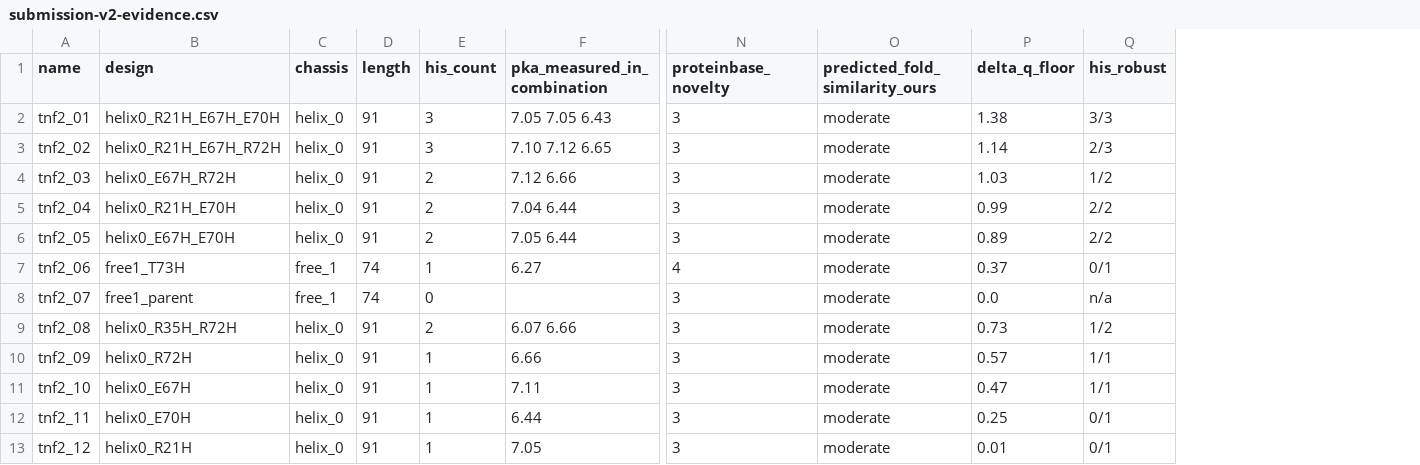
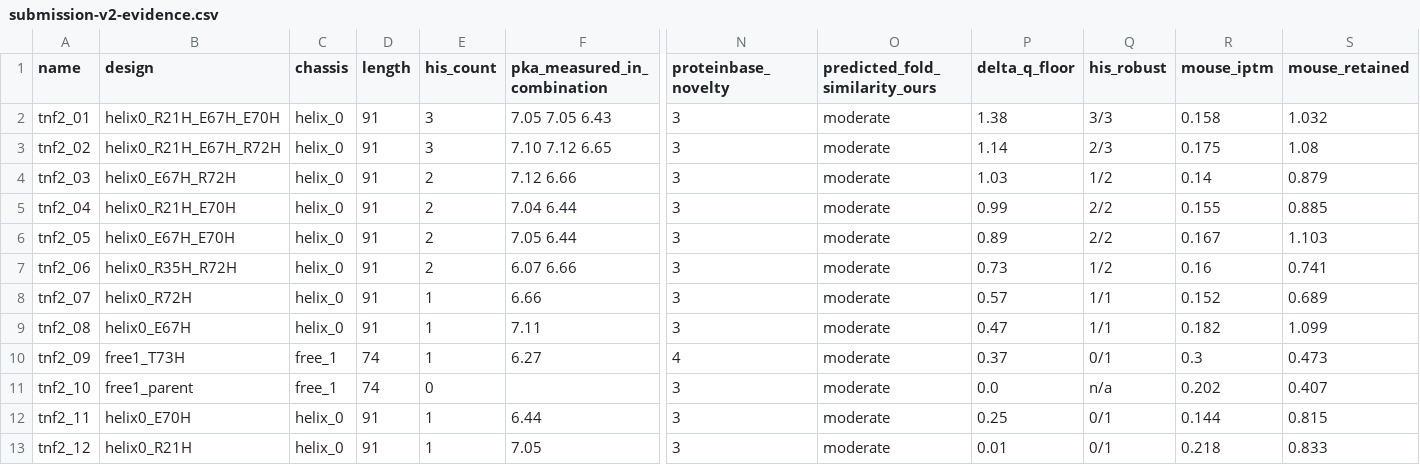
Before and after one commit to charleneleong-ai/ai4science, a CSV file: tnf-binder/docs/submission-v2-evidence.csv, drawn as a sheet; only a part is shown, gaps mark what is left out; removed rows and columns are numbered as before the commit, all else as after; rows hold the shown columns only; the diff names each change by its address in the sheet, - before the commit and + after, or states it on an @@ line.

Commit message:
feat(tnf-binder): measure mouse cross-reactivity instead of inferring it
Objective 2 rested on conserved-epitope coverage -- a proxy. Each design is now
folded against the mouse TNF-alpha trimer (P06804, the challenge page's own
sequence) and its interface compared with the human one under the identical
protocol, which makes it a within-model ratio rather than an absolute claim.

9 of 12 retain >=70% of their human interface confidence on mouse, median 86%,
and four score higher on mouse than human -- the helix_0 series is genuinely
cross-reactive.

The proxy was wrong where it mattered most. free1_T73H had the best human
interface (923 A^2, 0.634 ipTM), novelty 4/4 and among the highest
conserved-epitope coverage at 0.79, and it retains 47% on mouse; its control
retains 41%. Both drop from 6th/7th to 9th/10th. Cross-reactivity outranks
affinity, and that design's case was affinity.

Designing against the conserved patch makes cross-reactivity likely. It does not
make it true, and only folding against the other ortholog tells them apart.

```diff
--- a/tnf-binder/docs/submission-v2-evidence.csv
+++ b/tnf-binder/docs/submission-v2-evidence.csv
+column R (mouse_iptm), rows 2-9: 0.158 | 0.175 | 0.14 | 0.155 | 0.167 | 0.16 | 0.152 | 0.182; rows 12-13: 0.144 | 0.218
+column S (mouse_retained), rows 2-9: 1.032 | 1.08 | 0.879 | 0.885 | 1.103 | 0.741 | 0.689 | 1.099; rows 12-13: 0.815 | 0.833
-row 7: tnf2_06 | free1_T73H | free_1 | 74 | 1 | 6.27 | 4 | moderate | 0.37 | 0/1
-row 8: tnf2_07 | free1_parent | free_1 | 74 | 0 |  | 3 | moderate | 0.0 | n/a
-A7 (name): tnf2_08
+A7 (name): tnf2_06
-A8 (name): tnf2_09
+A8 (name): tnf2_07
-A9 (name): tnf2_10
+A9 (name): tnf2_08
+row 10: tnf2_09 | free1_T73H | free_1 | 74 | 1 | 6.27 | 4 | moderate | 0.37 | 0/1 | 0.3 | 0.473
+row 11: tnf2_10 | free1_parent | free_1 | 74 | 0 |  | 3 | moderate | 0.0 | n/a | 0.202 | 0.407
```
Also changed, not shown: tnf-binder/submission/tnf_submission_v2.csv, 3 other files.
